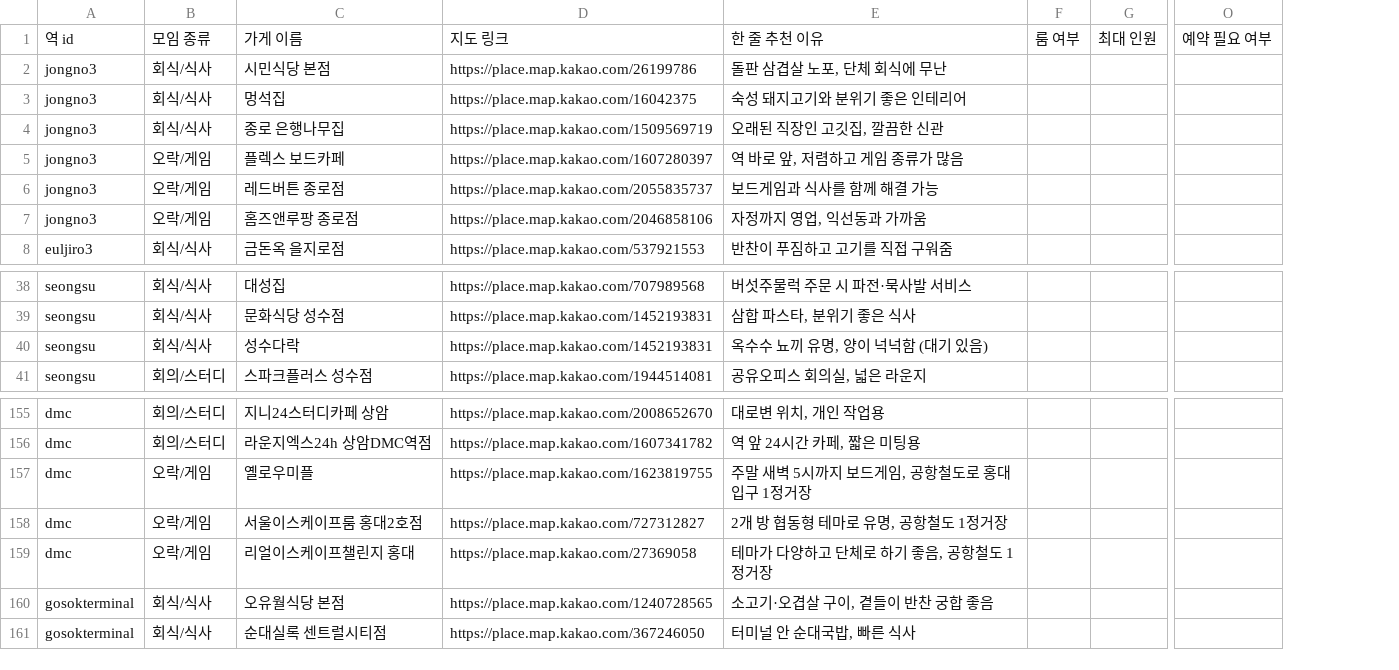
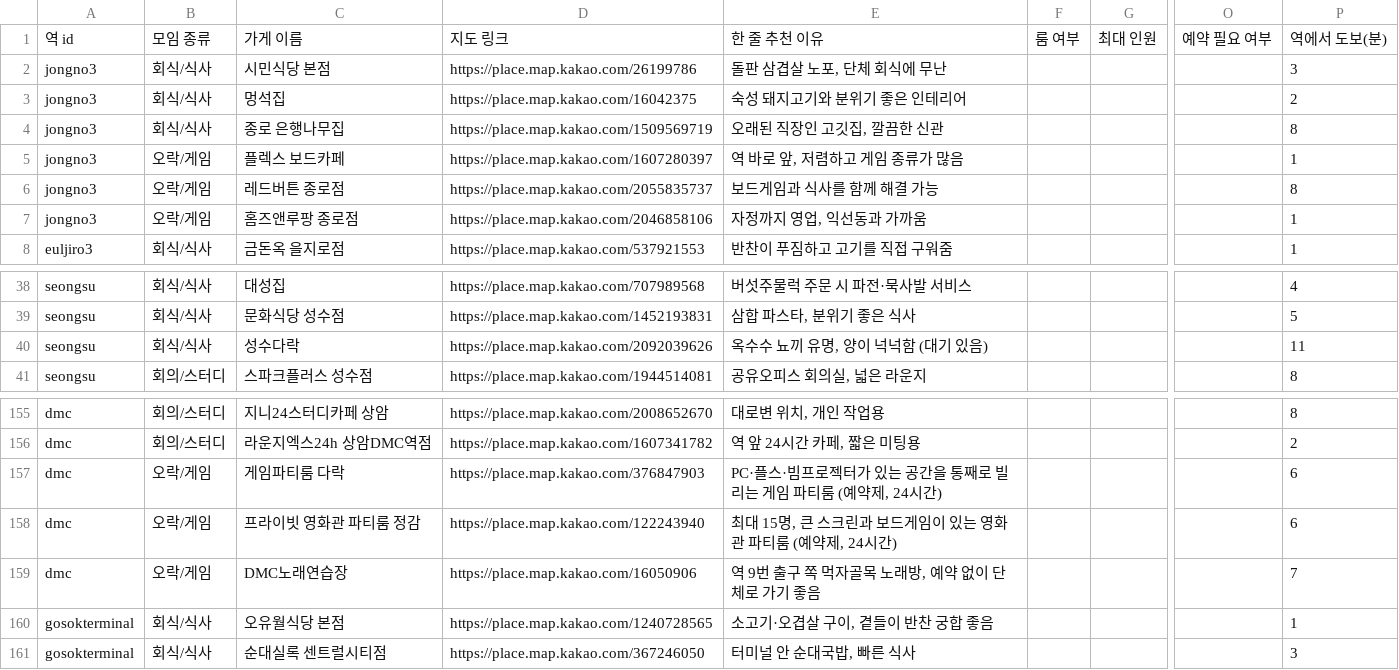
Before and after one commit to PDW-accountant/-Discover-G-3, a CSV file: scripts/input/sheet-places.csv, drawn as a sheet; only a part is shown, gaps mark what is left out; the diff names each change by its address in the sheet, - before the commit and + after, or states it on an @@ line.

```diff
--- a/scripts/input/sheet-places.csv
+++ b/scripts/input/sheet-places.csv
+column P, rows 1-8: 역에서 도보(분) | 3 | 2 | 8 | 1 | 8 | 1 | 1; rows 38-41: 4 | 5 | 11 | 8; rows 155-161: 8 | 2 | 6 | 6 | 7 | 1 | 3
-D40: https://place.map.kakao.com/1452193831
+D40: https://place.map.kakao.com/2092039626
-C157: 옐로우미플
+C157: 게임파티룸 다락
-D157: https://place.map.kakao.com/1623819755
+D157: https://place.map.kakao.com/376847903
-E157: 주말 새벽 5시까지 보드게임, 공항철도로 홍대입구 1정거장
+E157: PC·플스·빔프로젝터가 있는 공간을 통째로 빌리는 게임 파티룸 (예약제, 24시간)
-C158: 서울이스케이프룸 홍대2호점
+C158: 프라이빗 영화관 파티룸 정감
-D158: https://place.map.kakao.com/727312827
+D158: https://place.map.kakao.com/122243940
-E158: 2개 방 협동형 테마로 유명, 공항철도 1정거장
+E158: 최대 15명, 큰 스크린과 보드게임이 있는 영화관 파티룸 (예약제, 24시간)
-C159: 리얼이스케이프챌린지 홍대
+C159: DMC노래연습장
-D159: https://place.map.kakao.com/27369058
+D159: https://place.map.kakao.com/16050906
-E159: 테마가 다양하고 단체로 하기 좋음, 공항철도 1정거장
+E159: 역 9번 출구 쪽 먹자골목 노래방, 예약 없이 단체로 가기 좋음
```
Also changed, not shown: 11 other files.
